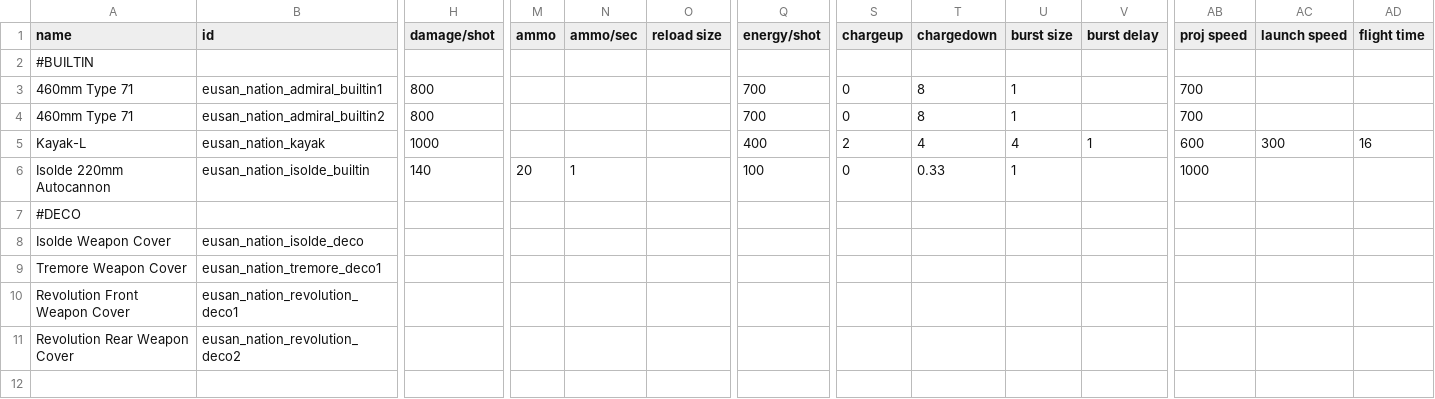
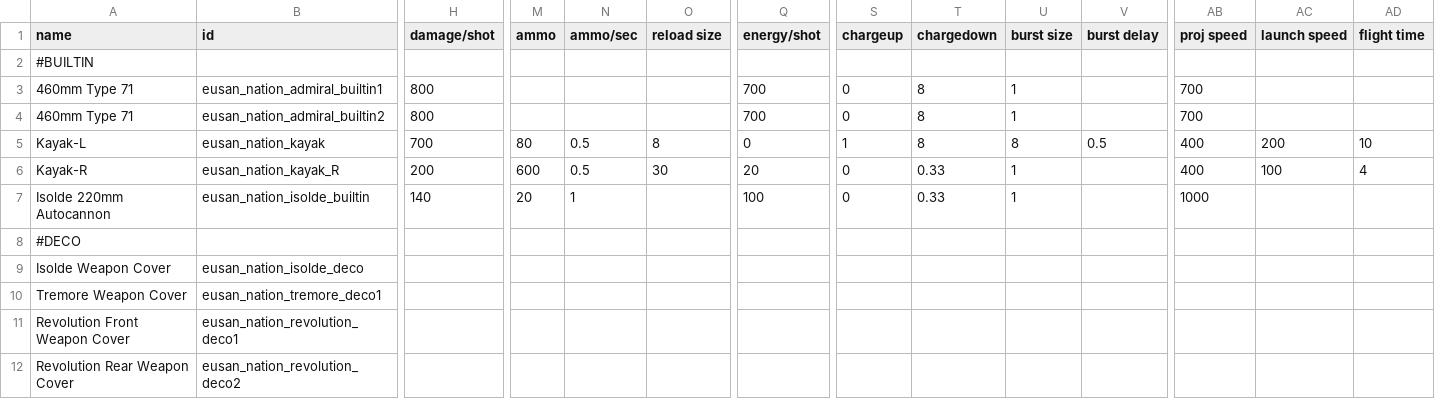
Before and after one commit to naslee2/SignalisMod, a CSV file: data/weapons/weapon_data.csv, drawn as a sheet; only a part is shown, gaps mark what is left out; rows hold the shown columns only; the diff names each change by its address in the sheet, - before the commit and + after, or states it on an @@ line.

Commit message:
Changed Triglav weapon to rocket barrage

```diff
--- a/data/weapons/weapon_data.csv
+++ b/data/weapons/weapon_data.csv
-H5 (damage/shot): 1000
+H5 (damage/shot): 700
-M5 (ammo): (empty)
+M5 (ammo): 80
-N5 (ammo/sec): (empty)
+N5 (ammo/sec): 0.5
-O5 (reload size): (empty)
+O5 (reload size): 8
-Q5 (energy/shot): 400
+Q5 (energy/shot): 0
-S5 (chargeup): 2
+S5 (chargeup): 1
-T5 (chargedown): 4
+T5 (chargedown): 8
-U5 (burst size): 4
+U5 (burst size): 8
-V5 (burst delay): 1
+V5 (burst delay): 0.5
-AB5 (proj speed): 600
+AB5 (proj speed): 400
-AC5 (launch speed): 300
+AC5 (launch speed): 200
-AD5 (flight time): 16
+AD5 (flight time): 10
+row 6: Kayak-R | eusan_nation_kayak_R | 200 | 600 | 0.5 | 30 | 20 | 0 | 0.33 | 1 |  | 400 | 100 | 4
```
Also changed, not shown: 8 other files.
